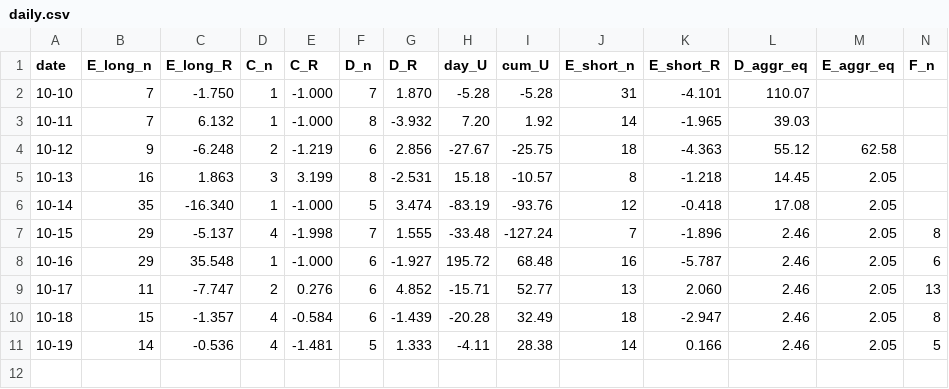
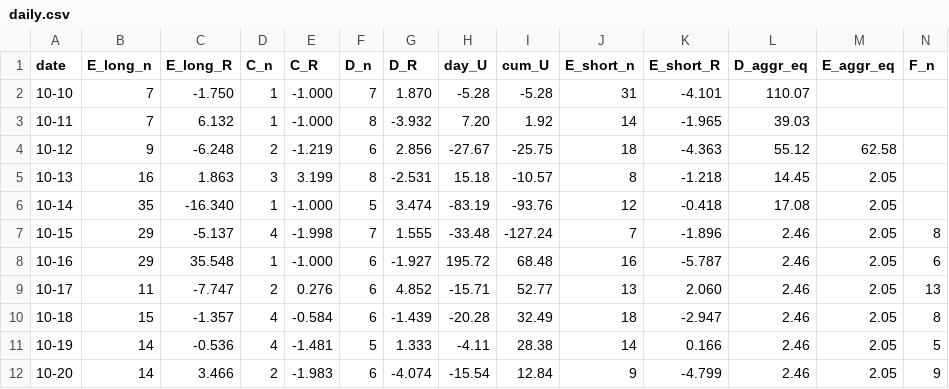
Before and after one commit to 896698773-ship-it/signal-alert, a CSV file: records/daily.csv, drawn as a sheet; only a part is shown; rows hold the shown columns only; the diff names each change by its address in the sheet, - before the commit and + after, or states it on an @@ line.

Commit message:
Daily record 10-20

```diff
--- a/records/daily.csv
+++ b/records/daily.csv
+row 12: 10-20 | 14 | 3.466 | 2 | -1.983 | 6 | -4.074 | -15.54 | 12.84 | 9 | -4.799 | 2.46 | 2.05 | 9
```
Also changed, not shown: 1 other file.
